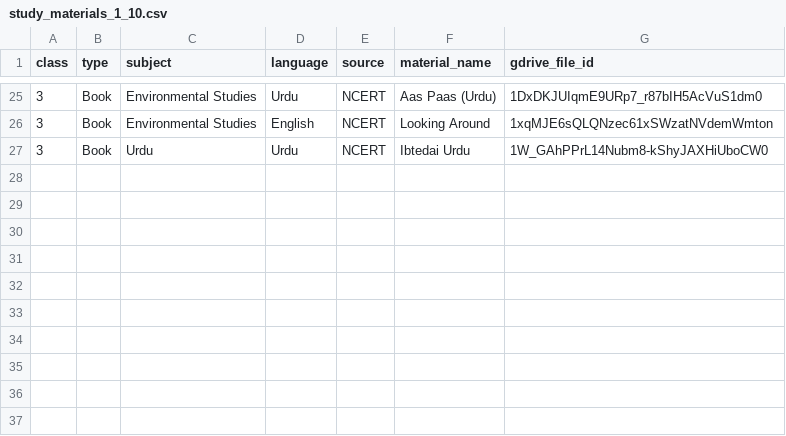
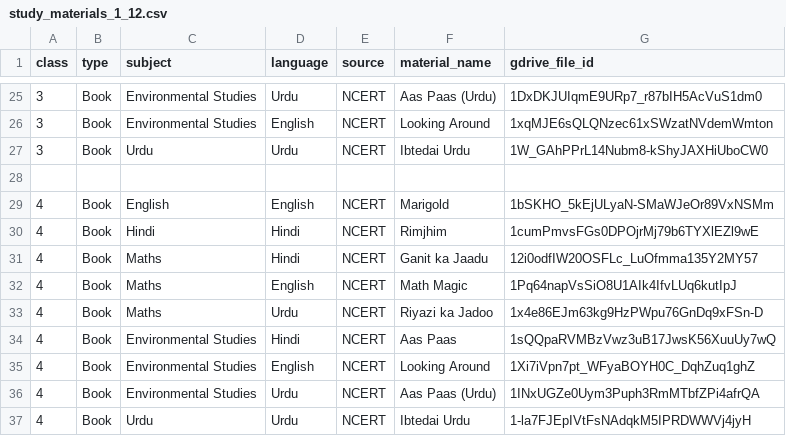
Before and after one commit to rrkas/MyWebsiteData, a CSV file: data/study_materials_1_12.csv (was study_materials_1_10.csv), drawn as a sheet; only a part is shown, gaps mark what is left out.

Commit message:
unique-testing; data files separated

```diff
--- a/study_materials_1_10.csv
+++ b/data/study_materials_1_12.csv
@@ -27 +27,11 @@ class,type,subject,language,source,material_name,gdrive_file_id
 3,Book,Urdu,Urdu,NCERT,Ibtedai Urdu,1W_GAhPPrL14Nubm8-kShyJAXHiUboCW0
+
+4,Book,English,English,NCERT,Marigold,1bSKHO_5kEjULyaN-SMaWJeOr89VxNSMm
+4,Book,Hindi,Hindi,NCERT,Rimjhim,1cumPmvsFGs0DPOjrMj79b6TYXlEZl9wE
+4,Book,Maths,Hindi,NCERT,Ganit ka Jaadu,12i0odfIW20OSFLc_LuOfmma135Y2MY57
+4,Book,Maths,English,NCERT,Math Magic,1Pq64napVsSiO8U1AIk4IfvLUq6kutIpJ
+4,Book,Maths,Urdu,NCERT,Riyazi ka Jadoo,1x4e86EJm63kg9HzPWpu76GnDq9xFSn-D
+4,Book,Environmental Studies,Hindi,NCERT,Aas Paas,1sQQpaRVMBzVwz3uB17JwsK56XuuUy7wQ
+4,Book,Environmental Studies,English,NCERT,Looking Around,1Xi7iVpn7pt_WFyaBOYH0C_DqhZuq1ghZ
+4,Book,Environmental Studies,Urdu,NCERT,Aas Paas (Urdu),1INxUGZe0Uym3Puph3RmMTbfZPi4afrQA
+4,Book,Urdu,Urdu,NCERT,Ibtedai Urdu,1-la7FJEpIVtFsNAdqkM5IPRDWWVj4jyH
```
Also changed, not shown: 3 other files.
